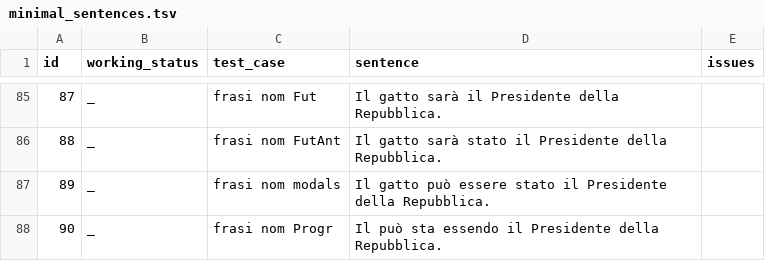
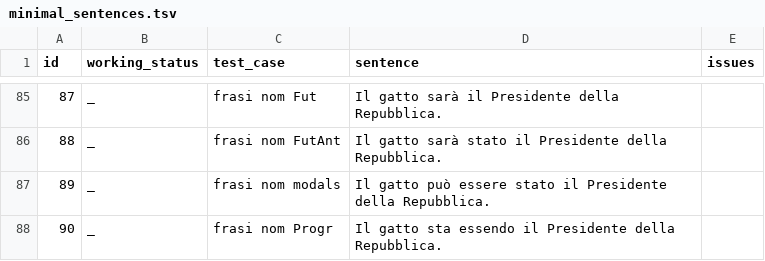
Before and after one commit to omagolda/msap-docs, a TSV file: data/italian/minimal_sentences.tsv, drawn as a sheet; only a part is shown, gaps mark what is left out.

```diff
--- a/data/italian/minimal_sentences.tsv
+++ b/data/italian/minimal_sentences.tsv
@@ -87,2 +87,2 @@ id	working_status	test_case	sentence	issues
 89	_	frasi nom modals	Il gatto può essere stato il Presidente della Repubblica.
-90	_	frasi nom Progr	Il può sta essendo il Presidente della Repubblica.
+90	_	frasi nom Progr	Il gatto sta essendo il Presidente della Repubblica.
```
Also changed, not shown: 1 other file.
